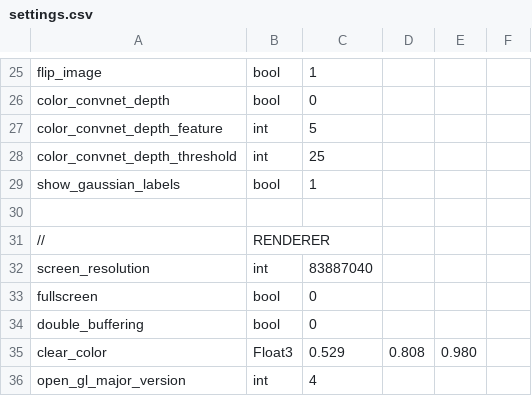
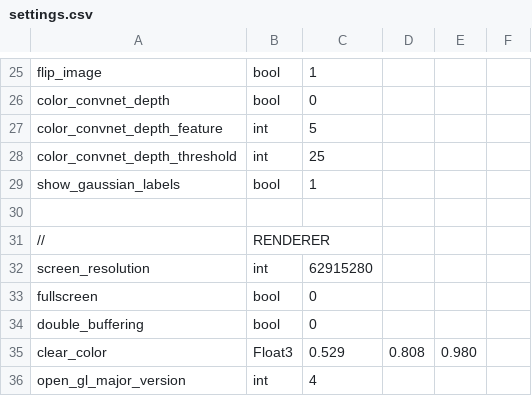
Before and after one commit to jonathantompson/KinectHands, a CSV file: settings.csv, drawn as a sheet; only a part is shown, gaps mark what is left out.

Commit message:
quick suo and settings update

```diff
--- a/settings.csv
+++ b/settings.csv
@@ -31,3 +31,3 @@ show_gaussian_labels,             bool,      1
 //, RENDERER
-screen_resolution,                int,       83887040
+screen_resolution,                int,       62915280
 fullscreen,                       bool,      0
```
Also changed, not shown: 1 other file.
